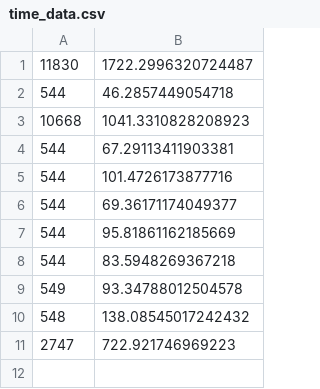
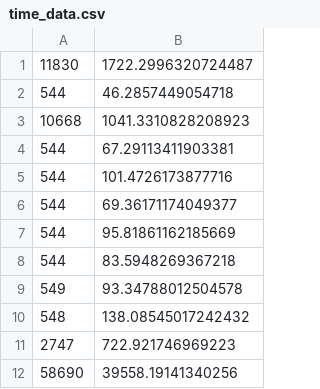
Before and after one commit to CypherousSkies/reading-for-listeners, a CSV file: time_data.csv, drawn as a sheet; the diff names each change by its address in the sheet, - before the commit and + after, or states it on an @@ line.

Commit message:
so i ran an unintentional 10hr... stress test. 58.6k words are a lot of words. but it worked! well done english r4l you still work good

```diff
--- a/time_data.csv
+++ b/time_data.csv
+row 12: 58690 | 39558.19141340256
```
